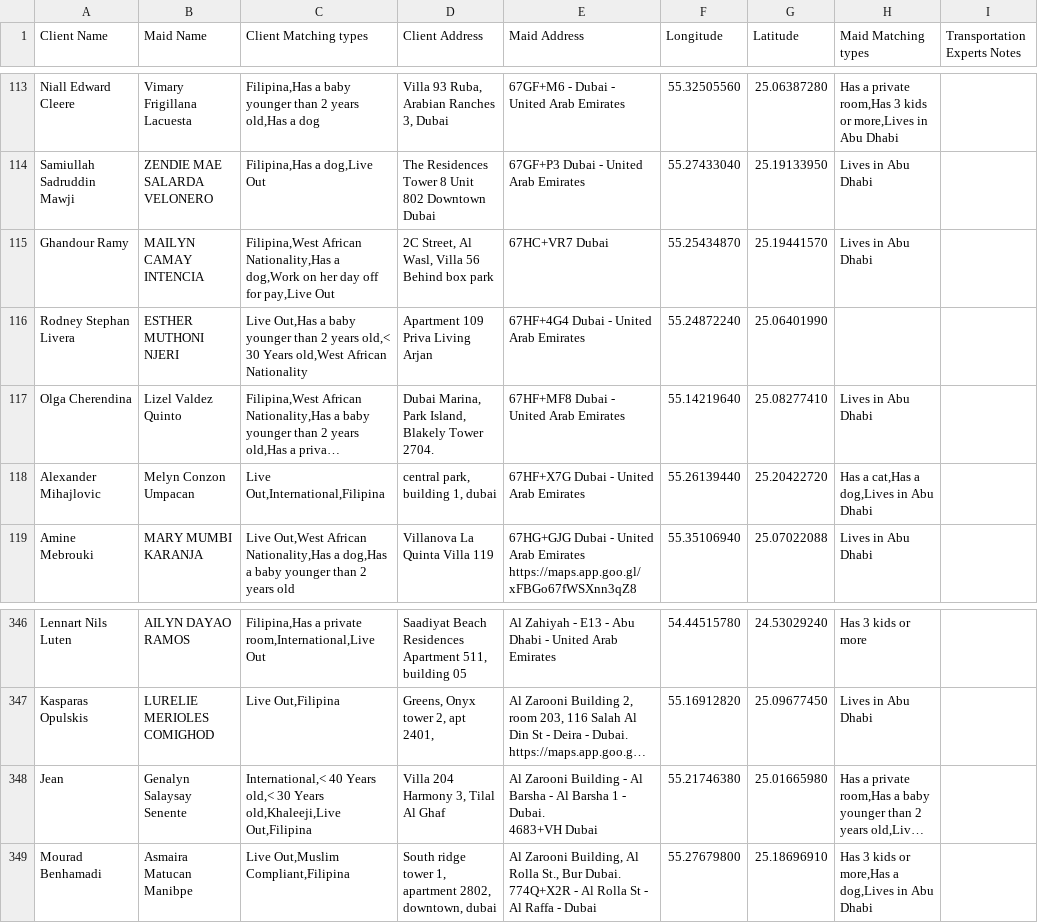
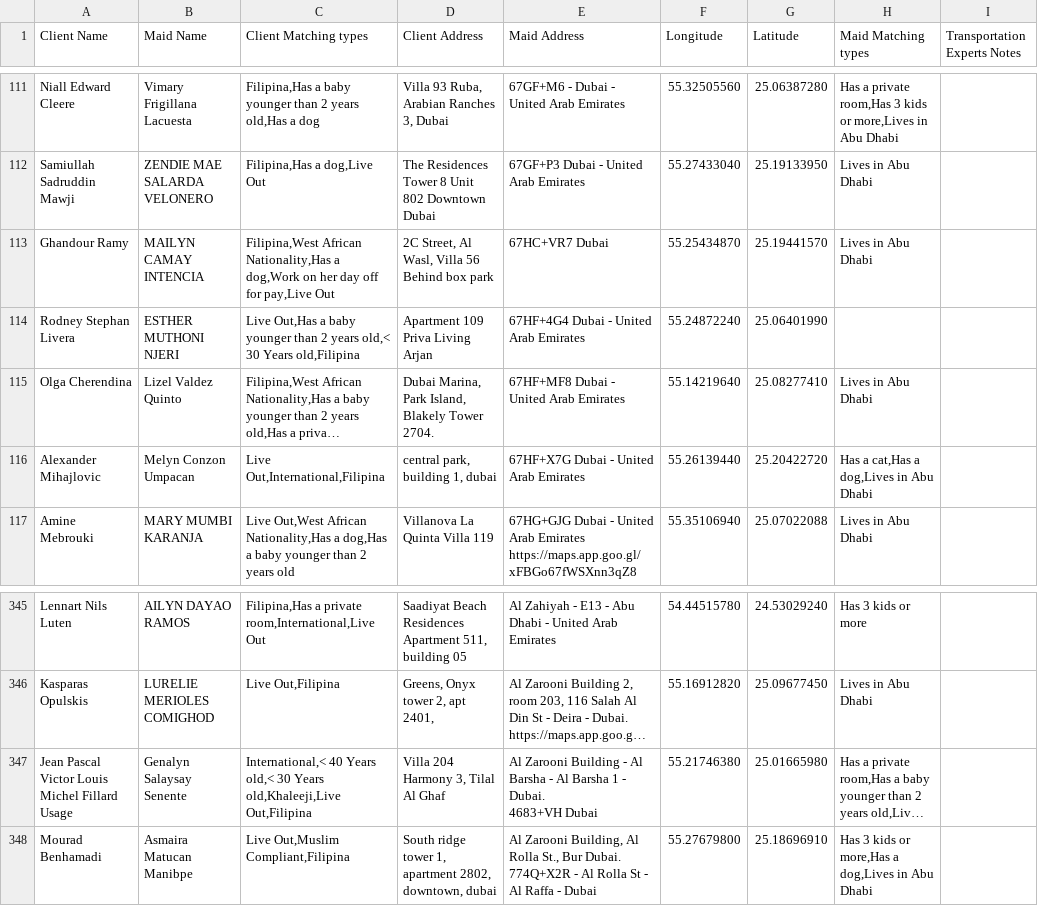
Before and after one commit to charbelchdid/map, a CSV file: ActiveClients.csv, drawn as a sheet; only a part is shown, gaps mark what is left out; long unchanged cells end in …; addresses are those after the commit; the diff covers the shown part only; the diff names each change by its address in the sheet, - before the commit and + after, or states it on an @@ line.

Commit message:
Update Live-out Clients Tracking   AVAILABLE CSV on 2025-05-28T21:52:56.293Z

```diff
--- a/ActiveClients.csv
+++ b/ActiveClients.csv
-C114 (Client Matching types): …30 Years old,West African Nationality
+C114 (Client Matching types): …30 Years old,Filipina
-A347 (Client Name): Jean
+A347 (Client Name): Jean Pascal Victor Louis Michel Fillard Usage
```
Also changed, not shown: 3 added rows, 6 removed rows and 2 edited cells elsewhere in this file.
